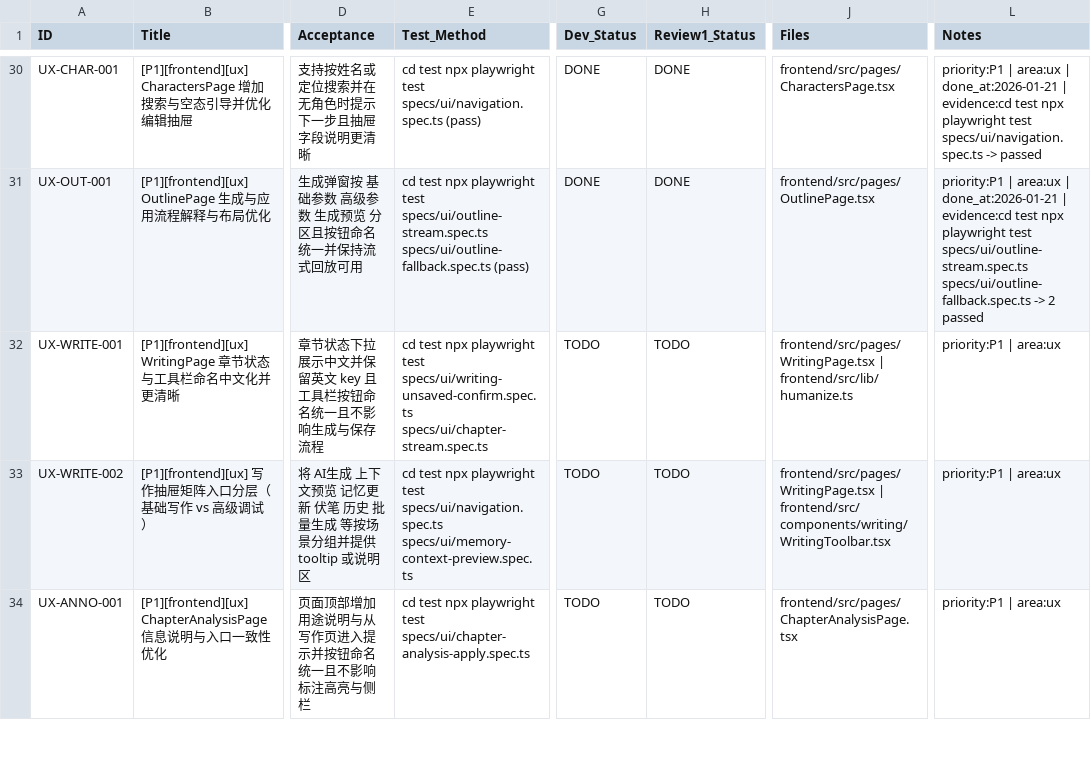
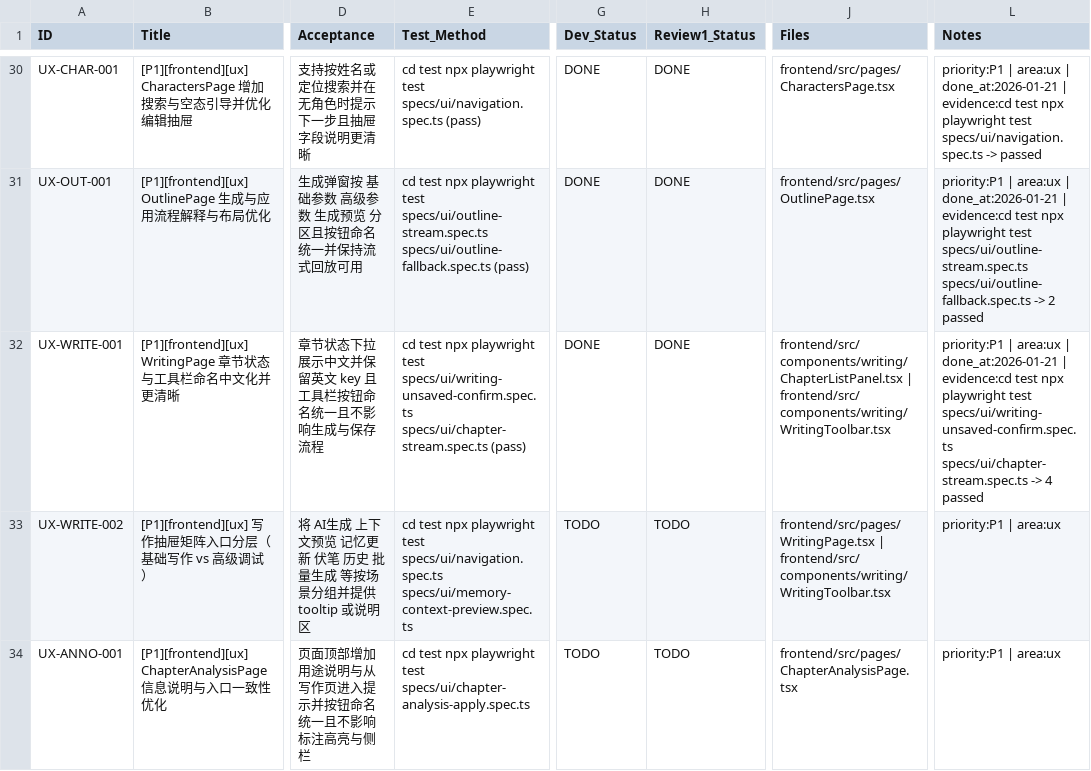
Before and after one commit to inliver233/Ai-Novel-Demo, a CSV file: issues/2026-01-20_19-08-47-full-repo-audit-ux-i18n.csv, drawn as a sheet; only a part is shown, gaps mark what is left out; the diff names each change by its address in the sheet, - before the commit and + after, or states it on an @@ line.

Commit message:
[UX-WRITE-001] [P1][frontend][ux] WritingPage 章节状态与工具栏命名中文化并更清晰

```diff
--- a/issues/2026-01-20_19-08-47-full-repo-audit-ux-i18n.csv
+++ b/issues/2026-01-20_19-08-47-full-repo-audit-ux-i18n.csv
-E32 (Test_Method): …specs/ui/writing-unsaved-confirm.spec.ts specs/ui/chapter-stream.spec.ts
+E32 (Test_Method): …specs/ui/writing-unsaved-confirm.spec.ts specs/ui/chapter-stream.spec.ts (pass)
-G32 (Dev_Status): TODO
+G32 (Dev_Status): DONE
-H32 (Review1_Status): TODO
+H32 (Review1_Status): DONE
-J32 (Files): frontend/src/pages/WritingPage.tsx | frontend/src/lib/humanize.ts
+J32 (Files): frontend/src/components/writing/ChapterListPanel.tsx | frontend/src/components/writing/WritingToolbar.tsx
-L32 (Notes): …| area:ux
+L32 (Notes): …| area:ux | done_at:2026-01-21 | evidence:cd test npx playwright test specs/ui/writing-unsaved-confirm.spec.ts specs/ui/chapter-stream.spec.ts -> 4 passed
```
Also changed, not shown: 2 other files.
